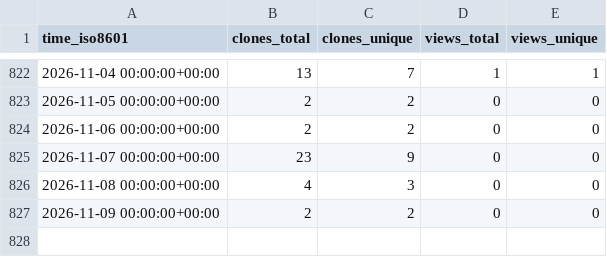
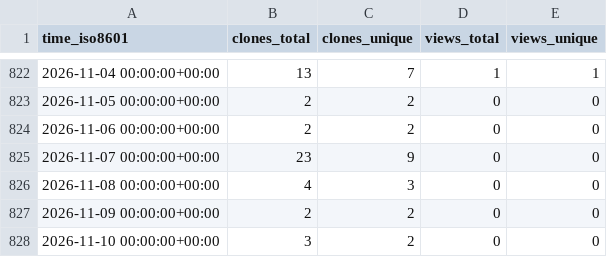
Before and after one commit to antonioscalaunina/ANTI-FASc, a CSV file: antonioscalaunina/ANTI-FASc/ghrs-data/views_clones_aggregate.csv, drawn as a sheet; only a part is shown, gaps mark what is left out.

```diff
--- a/antonioscalaunina/ANTI-FASc/ghrs-data/views_clones_aggregate.csv
+++ b/antonioscalaunina/ANTI-FASc/ghrs-data/views_clones_aggregate.csv
@@ -827 +827,2 @@ time_iso8601,clones_total,clones_unique,views_total,views_unique
 2026-11-09 00:00:00+00:00,2,2,0,0
+2026-11-10 00:00:00+00:00,3,2,0,0
```
Also changed, not shown: 1 other file.
